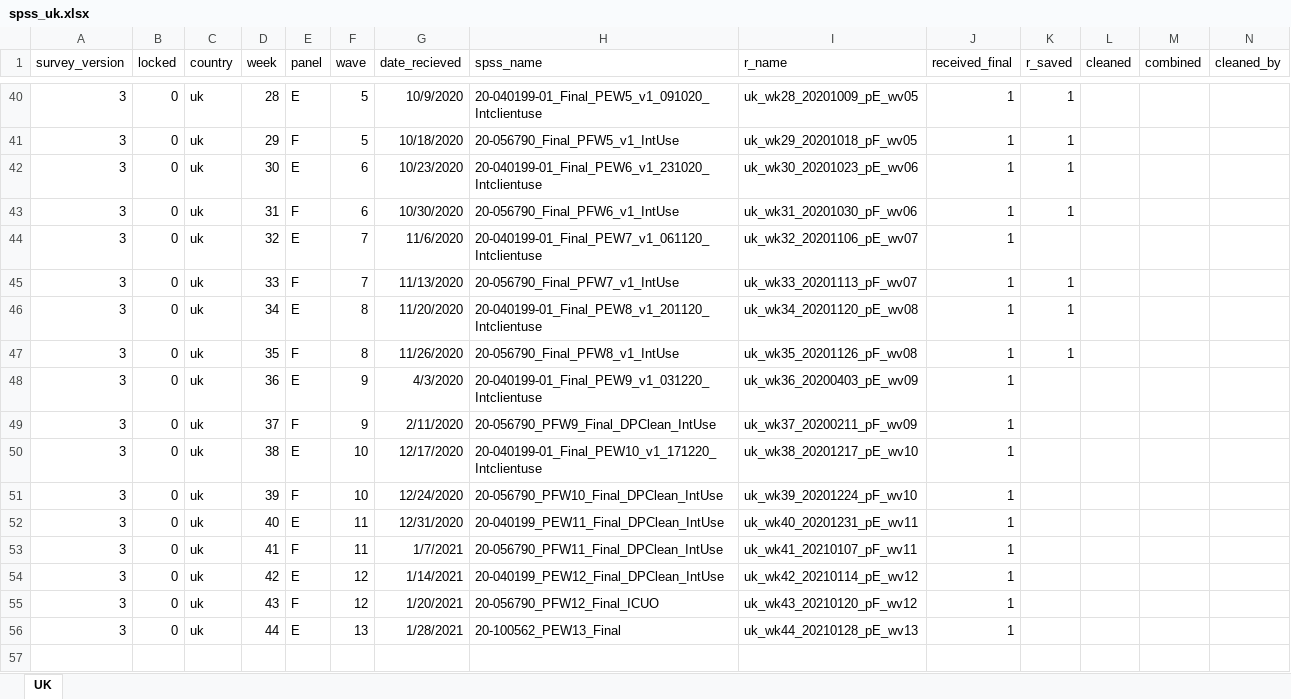
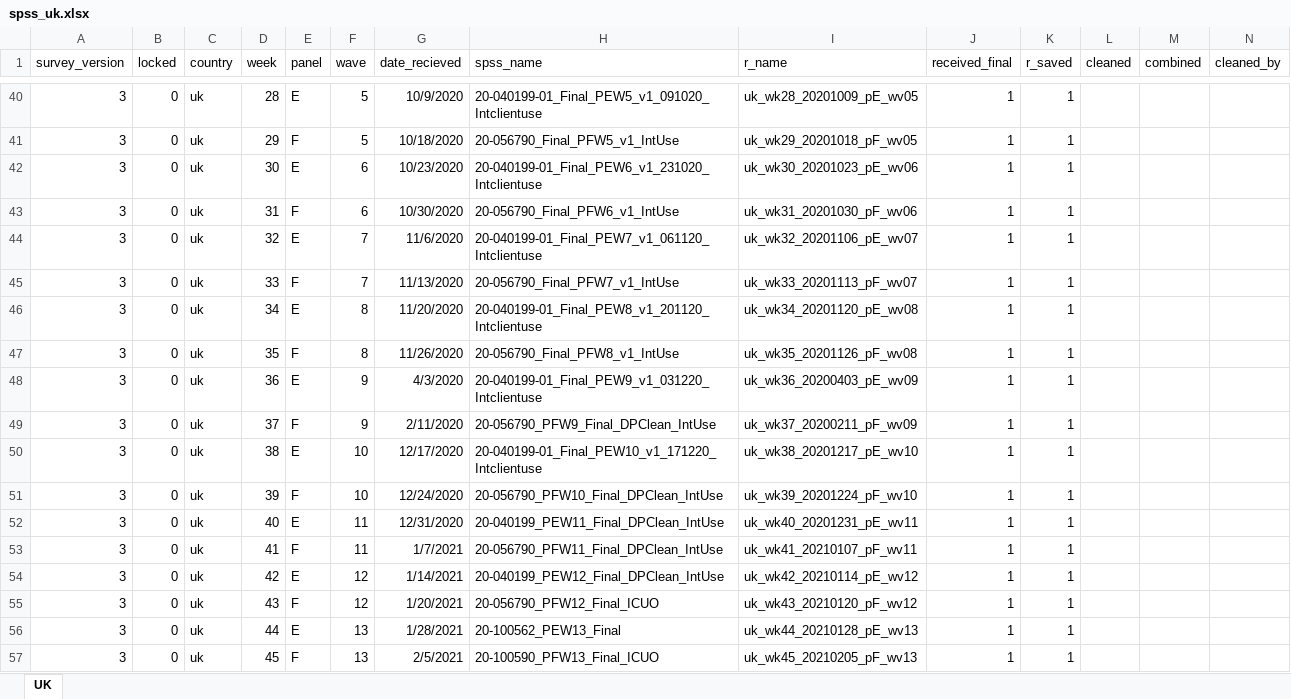
Before and after one commit to jarvisc1/comix_data_clean, an Excel workbook: data/spss_uk.xlsx, sheet UK, drawn as a sheet; only a part is shown, gaps mark what is left out; values as stored, in another font and other column widths than the file's, no borders; rows hold the shown columns only; the diff names each change by its address in the sheet, - before the commit and + after, or states it on an @@ line.

Commit message:
Update for survey_round 44 UK data

```diff
--- a/data/spss_uk.xlsx (sheet UK)
+++ b/data/spss_uk.xlsx (sheet UK)
-K44 (r_saved): (empty)
+K44 (r_saved): 1
-K48:K56 (r_saved): (empty)
+K48:K56 (r_saved): 1
+row 57: 3 | 0 | uk | 45 | F | 13 | 2/5/2021 | 20-100590_PFW13_Final_ICUO | uk_wk45_20210205_pF_wv13 | 1 | 1
```
Also changed, not shown: 4 other files.
